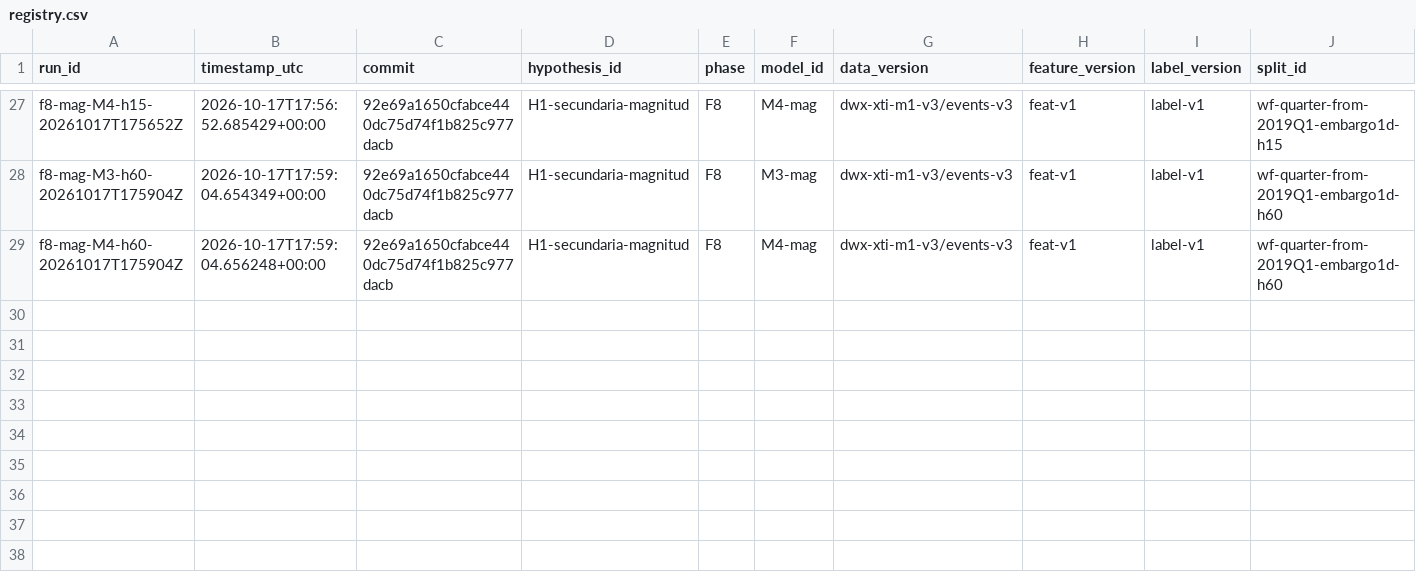
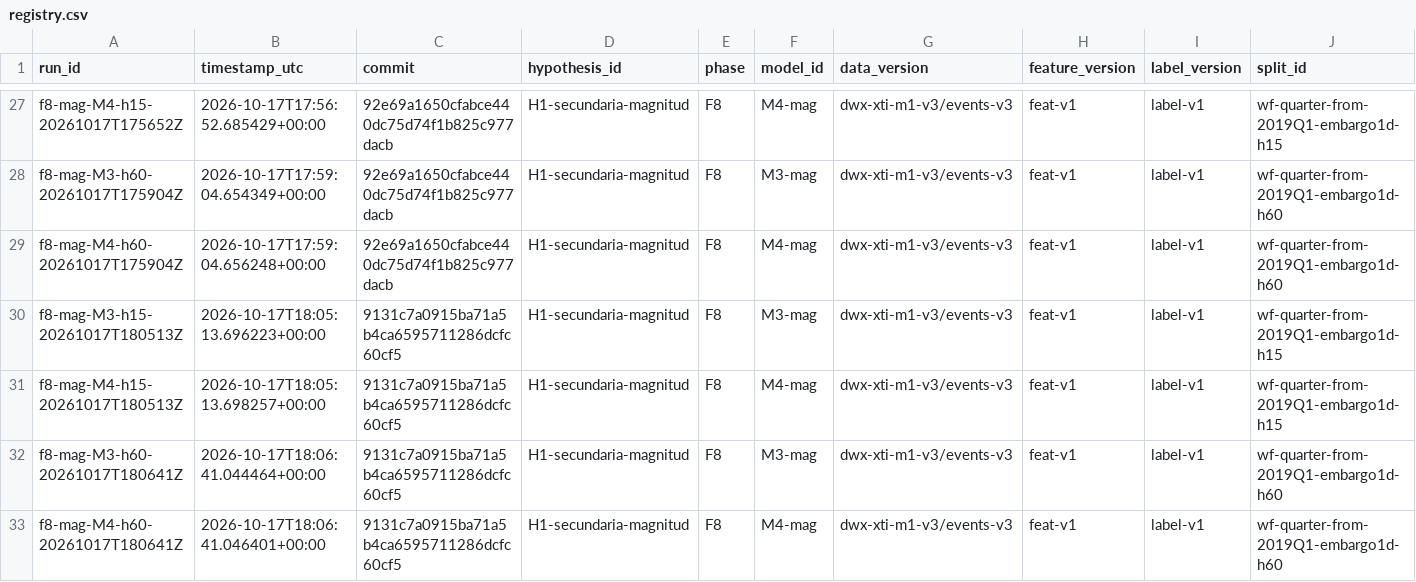
Before and after one commit to EnriqueA0401/WTI-News-Alpha, a CSV file: runs/registry.csv, drawn as a sheet; only a part is shown, gaps mark what is left out; rows hold the shown columns only; the diff names each change by its address in the sheet, - before the commit and + after, or states it on an @@ line.

```diff
--- a/runs/registry.csv
+++ b/runs/registry.csv
+row 30: f8-mag-M3-h15-20261017T180513Z | 2026-10-17T18:05:13.696223+00:00 | 9131c7a0915ba71a5b4ca6595711286dcfc60cf5 | H1-secundaria-magnitud | F8 | M3-mag | dwx-xti-m1-v3/events-v3 | feat-v1 | label-v1 | wf-quarter-from-2019Q1-embargo1d-h15
+row 31: f8-mag-M4-h15-20261017T180513Z | 2026-10-17T18:05:13.698257+00:00 | 9131c7a0915ba71a5b4ca6595711286dcfc60cf5 | H1-secundaria-magnitud | F8 | M4-mag | dwx-xti-m1-v3/events-v3 | feat-v1 | label-v1 | wf-quarter-from-2019Q1-embargo1d-h15
+row 32: f8-mag-M3-h60-20261017T180641Z | 2026-10-17T18:06:41.044464+00:00 | 9131c7a0915ba71a5b4ca6595711286dcfc60cf5 | H1-secundaria-magnitud | F8 | M3-mag | dwx-xti-m1-v3/events-v3 | feat-v1 | label-v1 | wf-quarter-from-2019Q1-embargo1d-h60
+row 33: f8-mag-M4-h60-20261017T180641Z | 2026-10-17T18:06:41.046401+00:00 | 9131c7a0915ba71a5b4ca6595711286dcfc60cf5 | H1-secundaria-magnitud | F8 | M4-mag | dwx-xti-m1-v3/events-v3 | feat-v1 | label-v1 | wf-quarter-from-2019Q1-embargo1d-h60
```
Also changed, not shown: 3 other files.
